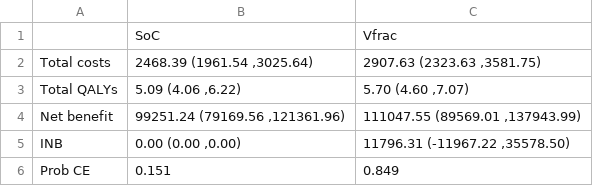
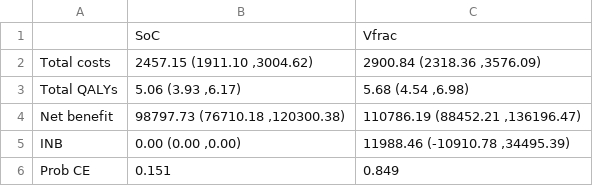
Before and after one commit to yixin-xu/Vfrac, a CSV file: results/simple_longterm_results.csv, drawn as a sheet.

Commit message:
new results

```diff
--- a/results/simple_longterm_results.csv
+++ b/results/simple_longterm_results.csv
@@ -1,6 +1,6 @@
 "","SoC","Vfrac"
-"Total costs","2468.39 (1961.54 ,3025.64)","2907.63 (2323.63 ,3581.75)"
-"Total QALYs","5.09 (4.06 ,6.22)","5.70 (4.60 ,7.07)"
-"Net benefit","99251.24 (79169.56 ,121361.96)","111047.55 (89569.01 ,137943.99)"
-"INB","0.00 (0.00 ,0.00)","11796.31 (-11967.22 ,35578.50)"
+"Total costs","2457.15 (1911.10 ,3004.62)","2900.84 (2318.36 ,3576.09)"
+"Total QALYs","5.06 (3.93 ,6.17)","5.68 (4.54 ,6.98)"
+"Net benefit","98797.73 (76710.18 ,120300.38)","110786.19 (88452.21 ,136196.47)"
+"INB","0.00 (0.00 ,0.00)","11988.46 (-10910.78 ,34495.39)"
 "Prob CE","0.151","0.849"
```
Also changed, not shown: 1 other file.
